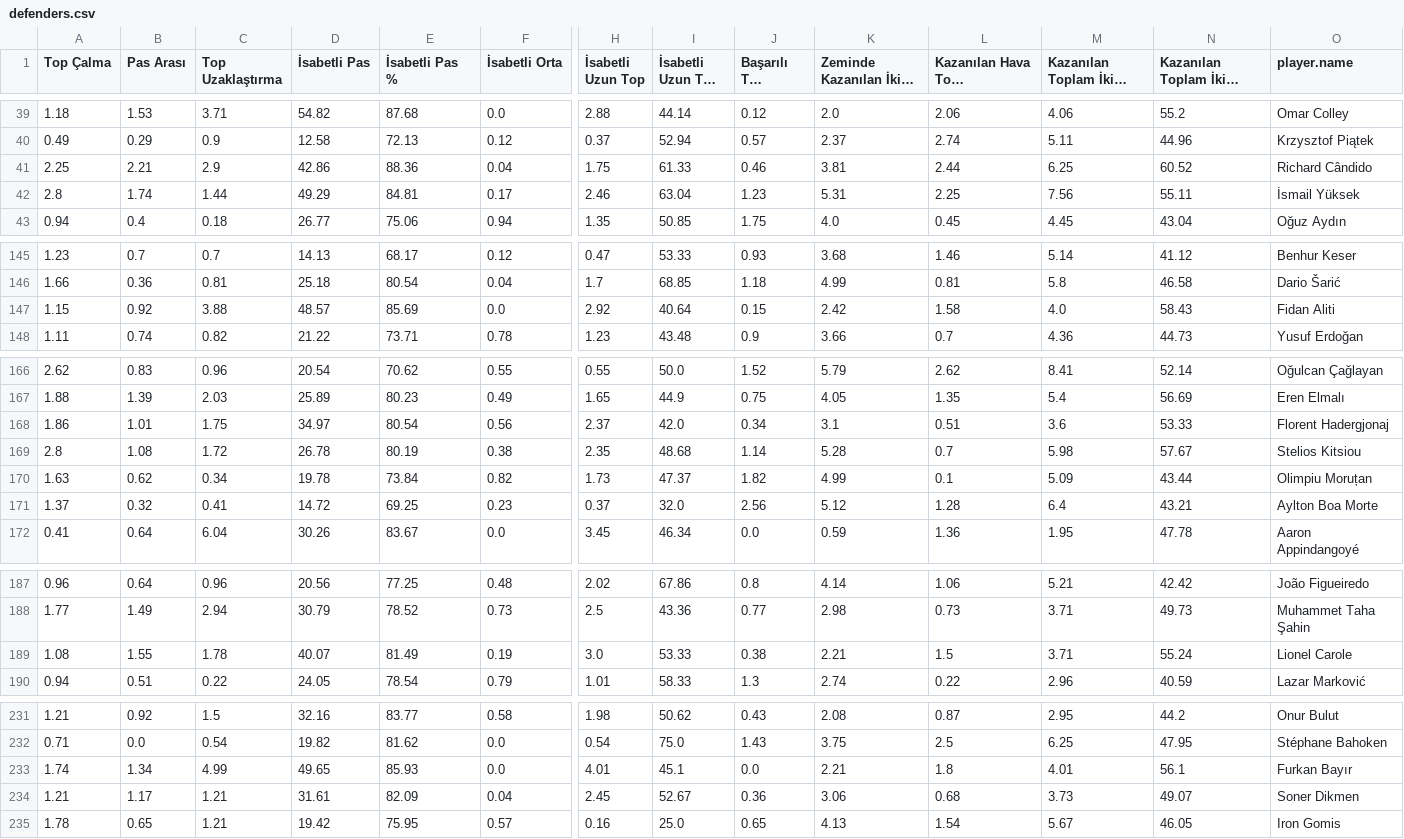
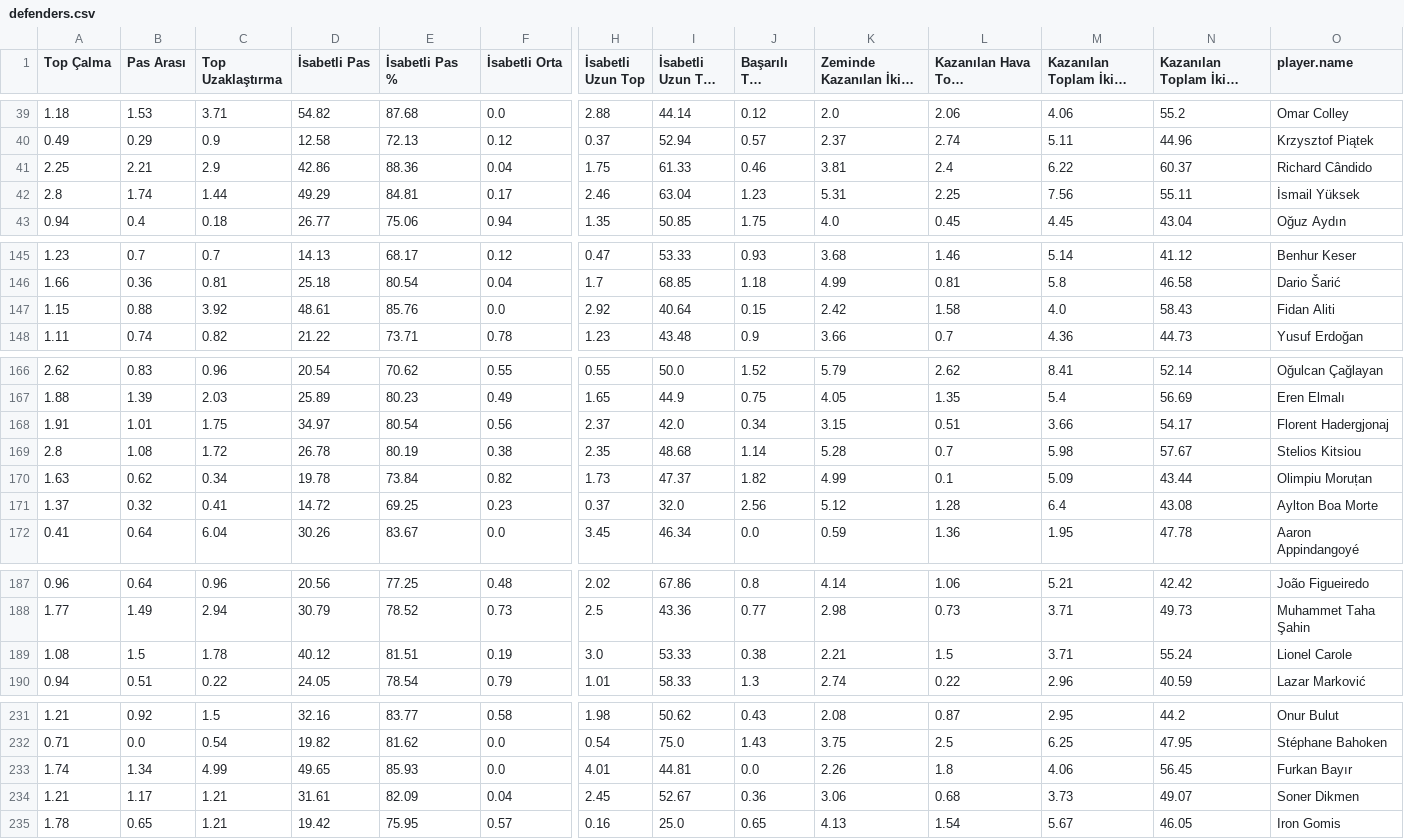
Before and after one commit to scatterradarcsv/csv_scatter_radar_15matches_per90_noPos, a CSV file: defenders.csv, drawn as a sheet; only a part is shown, gaps mark what is left out; long unchanged cells end in …; the diff covers the shown part only; the diff names each change by its address in the sheet, - before the commit and + after, or states it on an @@ line.

Commit message:
Updated defenders.csv

```diff
--- a/defenders.csv
+++ b/defenders.csv
-L41 (Kazanılan Hava Topu Mücadelesi): 2.44
+L41 (Kazanılan Hava Topu Mücadelesi): 2.4
-M41 (Kazanılan Toplam İkili Mücadele): 6.25
+M41 (Kazanılan Toplam İkili Mücadele): 6.22
-N41: 60.52
+N41: 60.37
-B147 (Pas Arası): 0.92
+B147 (Pas Arası): 0.88
-C147 (Top Uzaklaştırma): 3.88
+C147 (Top Uzaklaştırma): 3.92
-D147 (İsabetli Pas): 48.57
+D147 (İsabetli Pas): 48.61
-E147 (İsabetli Pas %): 85.69
+E147 (İsabetli Pas %): 85.76
-A168 (Top Çalma): 1.86
+A168 (Top Çalma): 1.91
-K168 (Zeminde Kazanılan İkili Mücadele): 3.1
+K168 (Zeminde Kazanılan İkili Mücadele): 3.15
-M168 (Kazanılan Toplam İkili Mücadele): 3.6
+M168 (Kazanılan Toplam İkili Mücadele): 3.66
-N168: 53.33
+N168: 54.17
-N171: 43.21
+N171: 43.08
-B189 (Pas Arası): 1.55
+B189 (Pas Arası): 1.5
-D189 (İsabetli Pas): 40.07
+D189 (İsabetli Pas): 40.12
-E189 (İsabetli Pas %): 81.49
+E189 (İsabetli Pas %): 81.51
-I233 (İsabetli Uzun Top %): 45.1
+I233 (İsabetli Uzun Top %): 44.81
-K233 (Zeminde Kazanılan İkili Mücadele): 2.21
+K233 (Zeminde Kazanılan İkili Mücadele): 2.26
-M233 (Kazanılan Toplam İkili Mücadele): 4.01
+M233 (Kazanılan Toplam İkili Mücadele): 4.06
-N233: 56.1
+N233: 56.45
```
Also changed, not shown: 12 edited cells elsewhere in this file.
